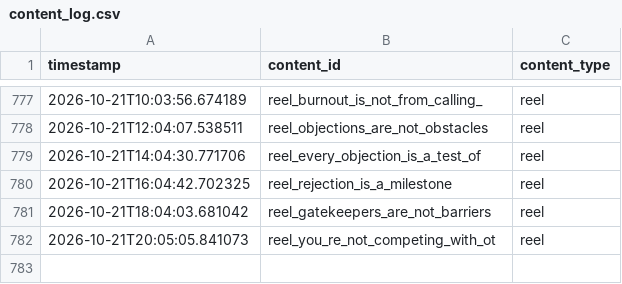
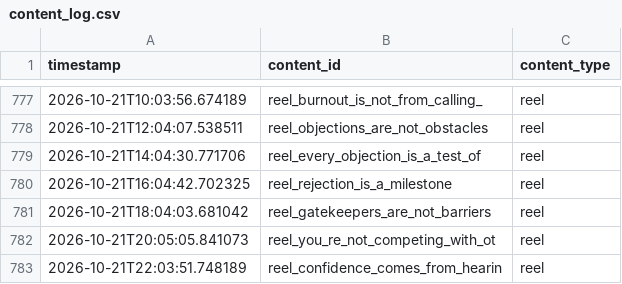
Before and after one commit to pruthvi-builds/closer-code-engine, a CSV file: content_data/content_log.csv, drawn as a sheet; only a part is shown, gaps mark what is left out.

Commit message:
Log confirmed post 2026-10-21T22:03:51Z

```diff
--- a/content_data/content_log.csv
+++ b/content_data/content_log.csv
@@ -782 +782,2 @@ timestamp,content_id,content_type
 2026-10-21T20:05:05.841073,reel_you_re_not_competing_with_ot,reel
+2026-10-21T22:03:51.748189,reel_confidence_comes_from_hearin,reel
```
